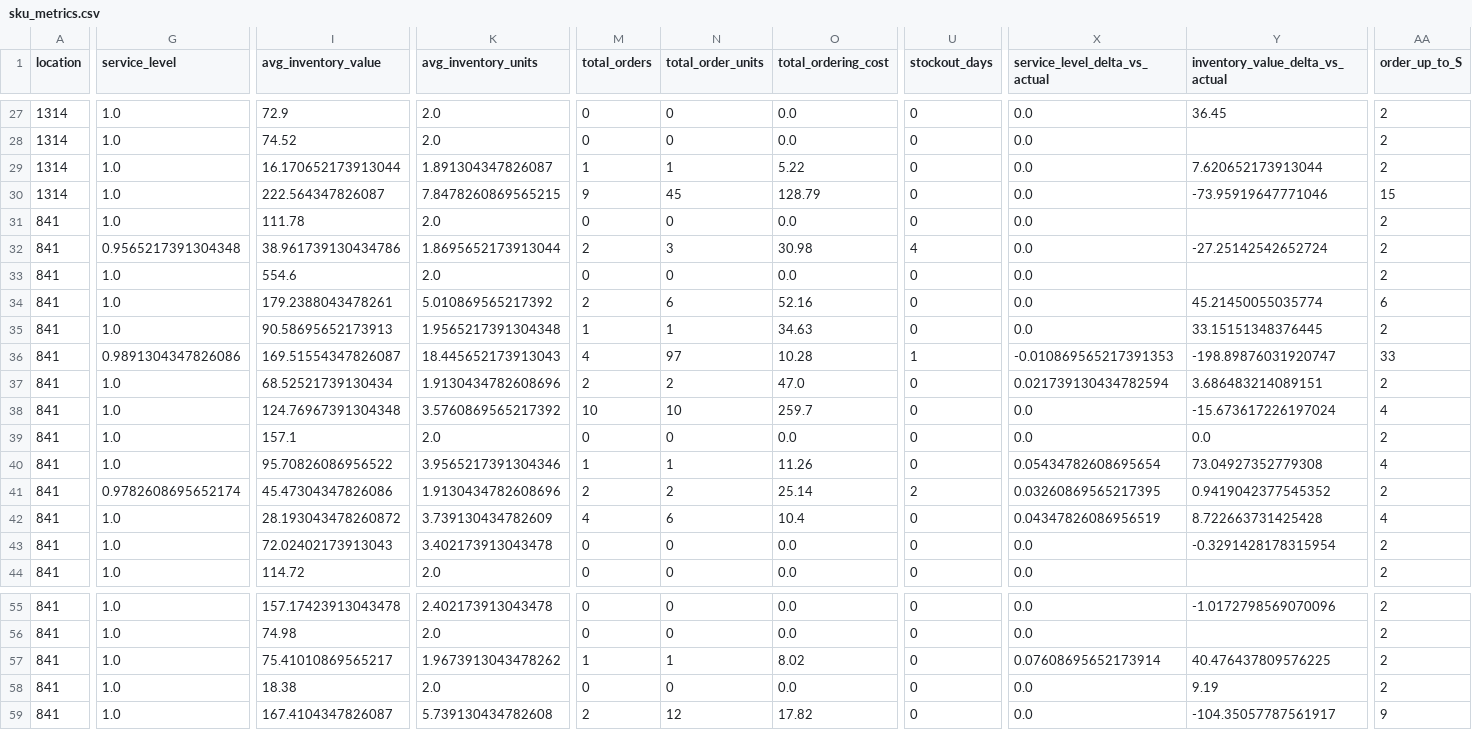
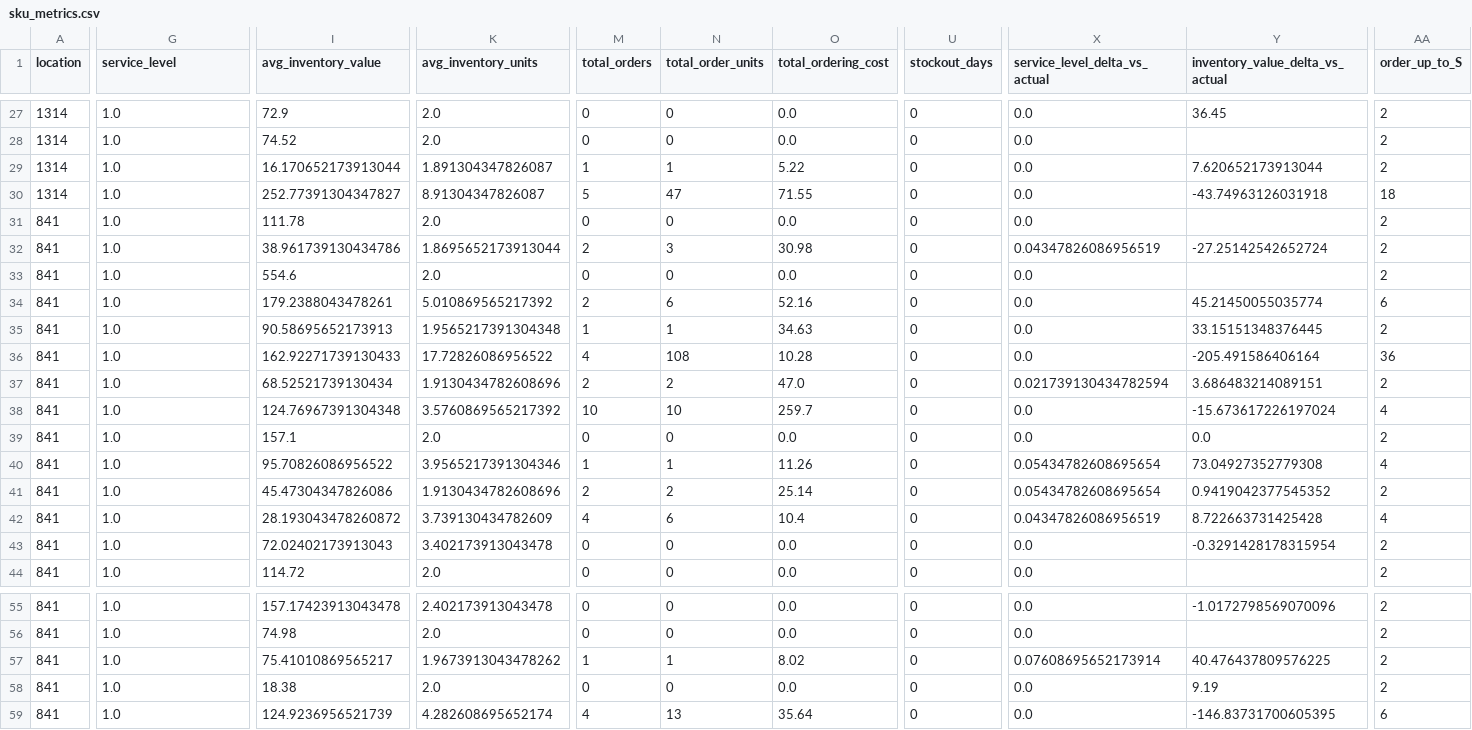
Before and after one commit to DPFNeiland/HackathonPrevisao, a CSV file: simulator_output/sku_metrics.csv, drawn as a sheet; only a part is shown, gaps mark what is left out; the diff covers the shown part only; the diff names each change by its address in the sheet, - before the commit and + after, or states it on an @@ line.

```diff
--- a/simulator_output/sku_metrics.csv
+++ b/simulator_output/sku_metrics.csv
-I30 (avg_inventory_value): 222.564347826087
+I30 (avg_inventory_value): 252.77391304347827
-K30 (avg_inventory_units): 7.8478260869565215
+K30 (avg_inventory_units): 8.91304347826087
-M30 (total_orders): 9
+M30 (total_orders): 5
-N30 (total_order_units): 45
+N30 (total_order_units): 47
-O30 (total_ordering_cost): 128.79
+O30 (total_ordering_cost): 71.55
-Y30 (inventory_value_delta_vs_actual): -73.95919647771046
+Y30 (inventory_value_delta_vs_actual): -43.74963126031918
-AA30 (order_up_to_S): 15
+AA30 (order_up_to_S): 18
-G32 (service_level): 0.9565217391304348
+G32 (service_level): 1.0
-U32 (stockout_days): 4
+U32 (stockout_days): 0
-X32 (service_level_delta_vs_actual): 0.0
+X32 (service_level_delta_vs_actual): 0.04347826086956519
-G36 (service_level): 0.9891304347826086
+G36 (service_level): 1.0
-I36 (avg_inventory_value): 169.51554347826087
+I36 (avg_inventory_value): 162.92271739130433
-K36 (avg_inventory_units): 18.445652173913043
+K36 (avg_inventory_units): 17.72826086956522
-N36 (total_order_units): 97
+N36 (total_order_units): 108
-U36 (stockout_days): 1
+U36 (stockout_days): 0
-X36 (service_level_delta_vs_actual): -0.010869565217391353
+X36 (service_level_delta_vs_actual): 0.0
-Y36 (inventory_value_delta_vs_actual): -198.89876031920747
+Y36 (inventory_value_delta_vs_actual): -205.491586406164
-AA36 (order_up_to_S): 33
+AA36 (order_up_to_S): 36
-G41 (service_level): 0.9782608695652174
+G41 (service_level): 1.0
-U41 (stockout_days): 2
+U41 (stockout_days): 0
-X41 (service_level_delta_vs_actual): 0.03260869565217395
+X41 (service_level_delta_vs_actual): 0.05434782608695654
-I59 (avg_inventory_value): 167.4104347826087
+I59 (avg_inventory_value): 124.9236956521739
-K59 (avg_inventory_units): 5.739130434782608
+K59 (avg_inventory_units): 4.282608695652174
-M59 (total_orders): 2
+M59 (total_orders): 4
-N59 (total_order_units): 12
+N59 (total_order_units): 13
-O59 (total_ordering_cost): 17.82
+O59 (total_ordering_cost): 35.64
-Y59 (inventory_value_delta_vs_actual): -104.35057787561917
+Y59 (inventory_value_delta_vs_actual): -146.83731700605395
-AA59 (order_up_to_S): 9
+AA59 (order_up_to_S): 6
```
Also changed, not shown: 71 edited cells elsewhere in this file, policy.csv, simulator_output/simulation_daily.csv, 15 other files.
